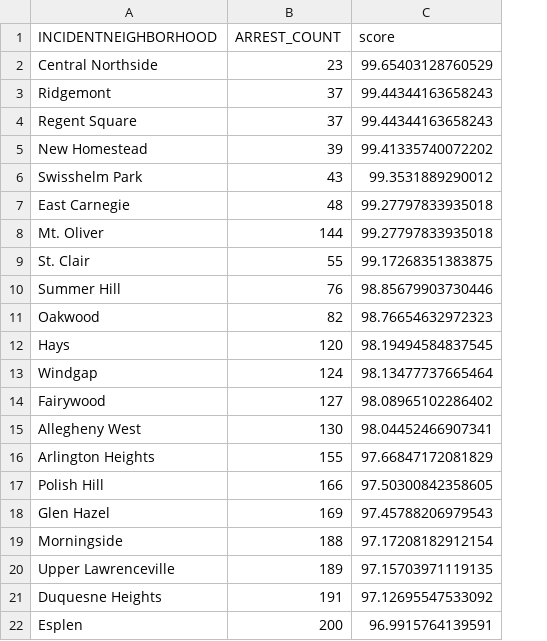
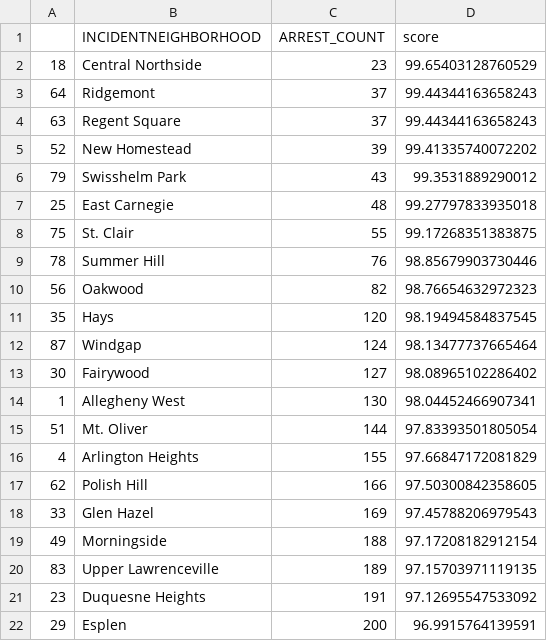
Before and after one commit to mky11w/Catnip-final-project, a CSV file: Dylan - Arrest Analysis/result.csv, drawn as a sheet; only a part is shown; removed rows and columns are numbered as before the commit, all else as after; the diff names each change by its address in the sheet, - before the commit and + after, or states it on an @@ line.

Commit message:
fixed result calculation

```diff
--- a/Dylan - Arrest Analysis/result.csv
+++ b/Dylan - Arrest Analysis/result.csv
+column A, rows 2-14: 18 | 64 | 63 | 52 | 79 | 25 | 75 | 78 | 56 | 35 | 87 | 30 | 1; rows 16-22: 4 | 62 | 33 | 49 | 83 | 23 | 29
-row 8: Mt. Oliver | 144 | 99.27797833935018
+row 15: 51 | Mt. Oliver | 144 | 97.83393501805054
```
Also changed, not shown: 3 other files.
